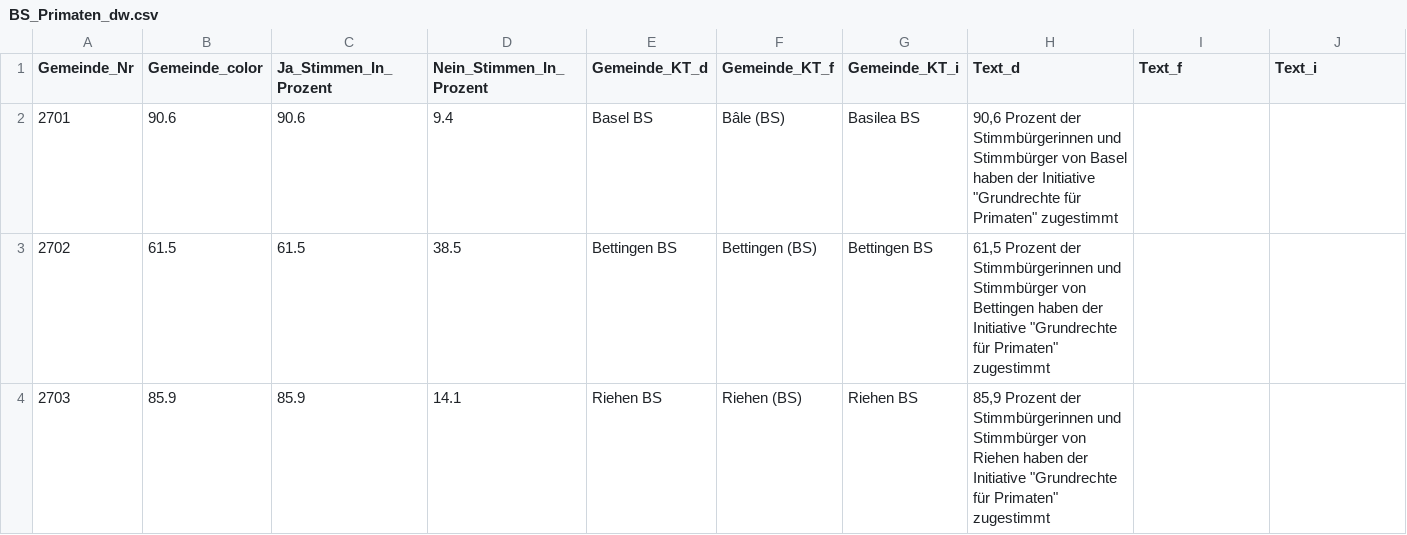
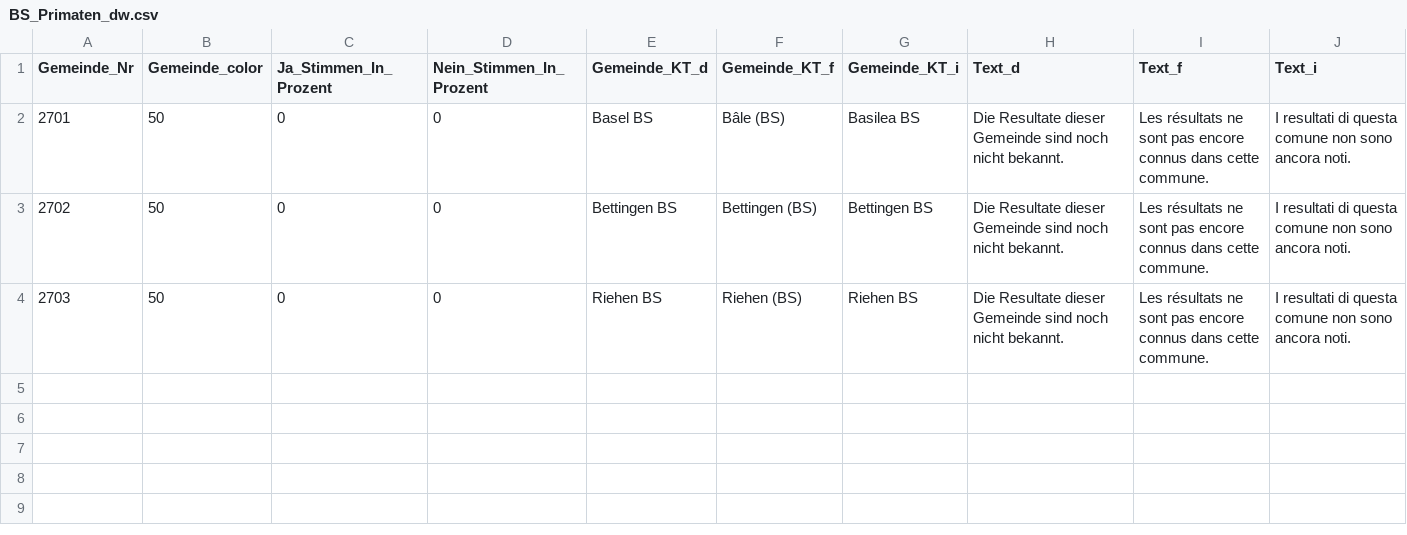
Before and after one commit to awp-finanznachrichten/lena_februar2022, a CSV file: Output/BS_Primaten_dw.csv, drawn as a sheet.

```diff
--- a/Output/BS_Primaten_dw.csv
+++ b/Output/BS_Primaten_dw.csv
@@ -1,4 +1,4 @@
 "Gemeinde_Nr","Gemeinde_color","Ja_Stimmen_In_Prozent","Nein_Stimmen_In_Prozent","Gemeinde_KT_d","Gemeinde_KT_f","Gemeinde_KT_i","Text_d","Text_f","Text_i"
-2701,90.6,90.6,9.4,"Basel BS","Bâle (BS)","Basilea BS","90,6 Prozent der Stimmbürgerinnen und Stimmbürger von Basel haben der Initiative ""Grundrechte für Primaten"" zugestimmt",,
-2702,61.5,61.5,38.5,"Bettingen BS","Bettingen (BS)","Bettingen BS","61,5 Prozent der Stimmbürgerinnen und Stimmbürger von Bettingen haben der Initiative ""Grundrechte für Primaten"" zugestimmt",,
-2703,85.9,85.9,14.1,"Riehen BS","Riehen (BS)","Riehen BS","85,9 Prozent der Stimmbürgerinnen und Stimmbürger von Riehen haben der Initiative ""Grundrechte für Primaten"" zugestimmt",,
+2701,50,0,0,"Basel BS","Bâle (BS)","Basilea BS","Die Resultate dieser Gemeinde sind noch nicht bekannt.","Les résultats ne sont pas encore connus dans cette commune.","I resultati di questa comune non sono ancora noti."
+2702,50,0,0,"Bettingen BS","Bettingen (BS)","Bettingen BS","Die Resultate dieser Gemeinde sind noch nicht bekannt.","Les résultats ne sont pas encore connus dans cette commune.","I resultati di questa comune non sono ancora noti."
+2703,50,0,0,"Riehen BS","Riehen (BS)","Riehen BS","Die Resultate dieser Gemeinde sind noch nicht bekannt.","Les résultats ne sont pas encore connus dans cette commune.","I resultati di questa comune non sono ancora noti."
```
Also changed, not shown: Output/BL_Klimaschutz_dw.csv, Output/GE_Logement_dw.csv, 43 other files.
